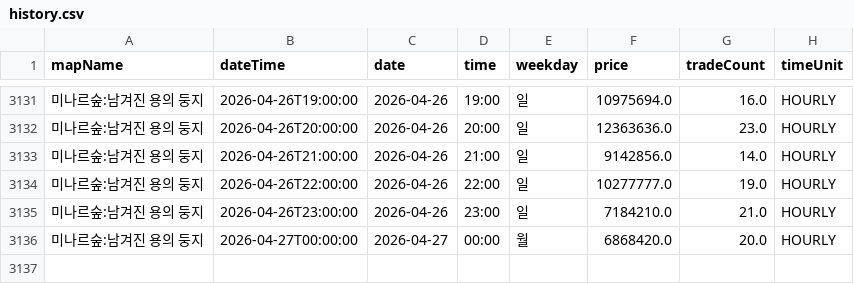
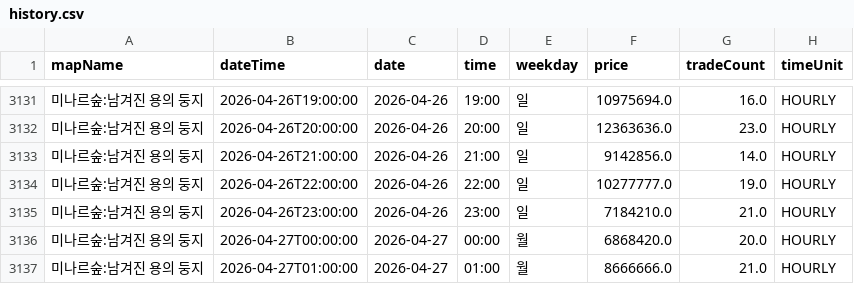
Before and after one commit to gjunil603/mashop-dashboard, a CSV file: data/maps/미나르숲_남겨진_용의_둥지/history.csv, drawn as a sheet; only a part is shown, gaps mark what is left out; the diff names each change by its address in the sheet, - before the commit and + after, or states it on an @@ line.

```diff
--- a/data/maps/미나르숲_남겨진_용의_둥지/history.csv
+++ b/data/maps/미나르숲_남겨진_용의_둥지/history.csv
+row 3137: 미나르숲:남겨진 용의 둥지 | 2026-04-27T01:00:00 | 2026-04-27 | 01:00 | 월 | 8666666.0 | 21.0 | HOURLY
```
Also changed, not shown: data/maps/미나르숲_망가진_용의_둥지/history.csv, data/maps/아쿠아로드_깊은_바다_협곡2/history.csv, 3 other files.
